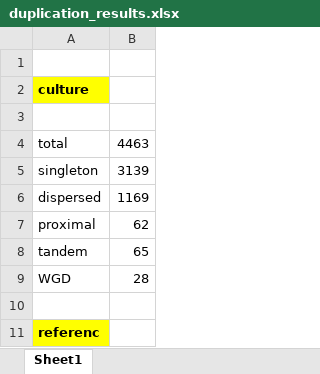
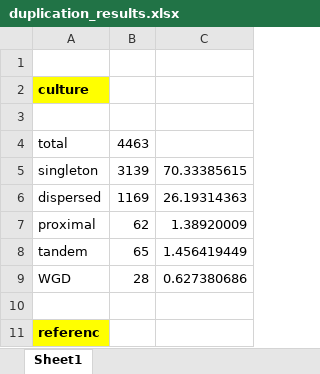
Before and after one commit to peterthorpe5/plasmidium_genomes, an Excel workbook: duplication/duplication_results.xlsx, sheet Sheet1, drawn as a sheet; only a part is shown; values as stored, in another font and other column widths than the file's, no borders; charts and pictures not drawn; the diff names each change by its address in the sheet, - before the commit and + after, or states it on an @@ line.

```diff
--- a/duplication/duplication_results.xlsx (sheet Sheet1)
+++ b/duplication/duplication_results.xlsx (sheet Sheet1)
+column C, rows 5-9: 70.33385615 | 26.19314363 | 1.38920009 | 1.456419449 | 0.627380686
```
Also changed, not shown: charts or pictures, 16 other files.
